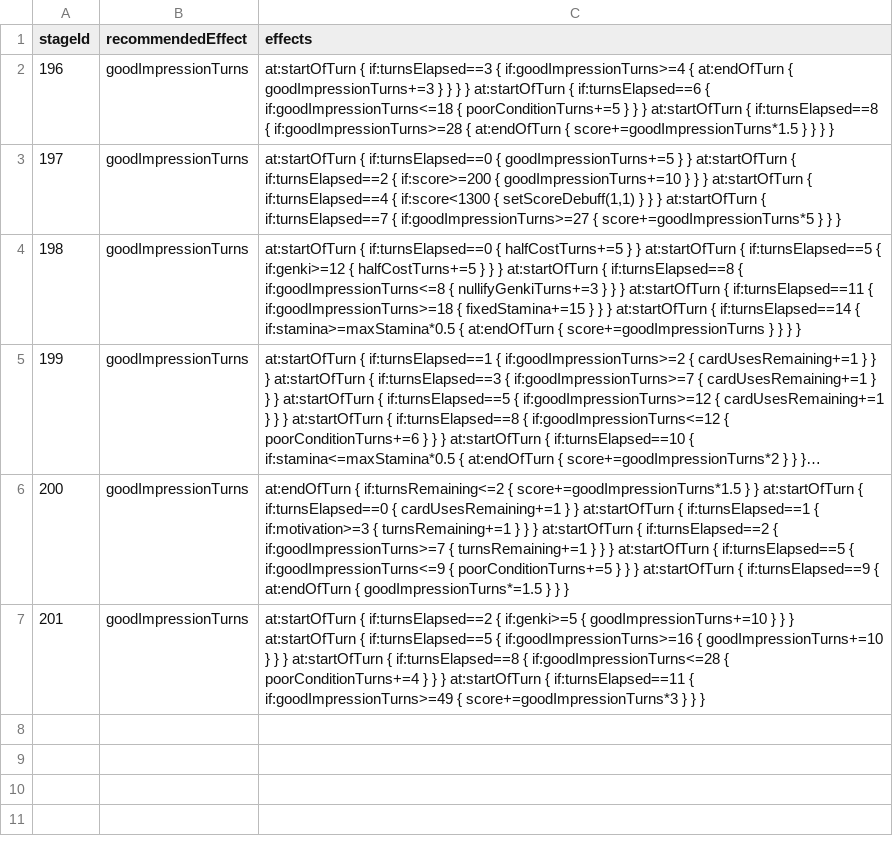
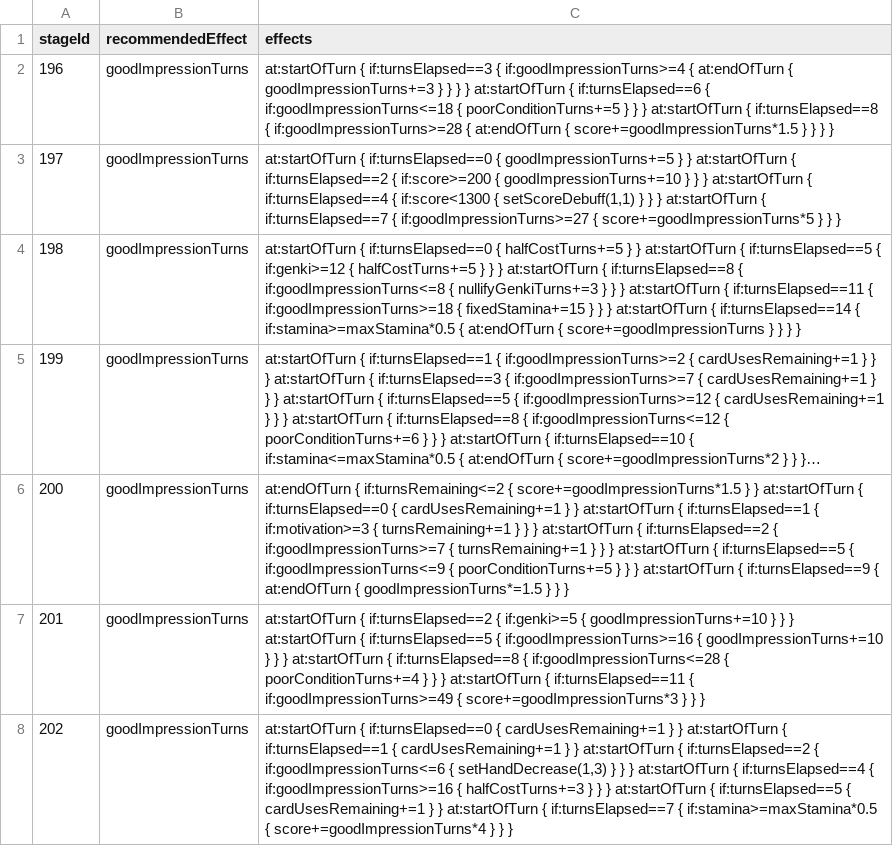
Before and after one commit to gakumas-tools/gakumas-tools, a CSV file: packages/gakumas-data/csv/idol_road_effects.csv, drawn as a sheet; long unchanged cells end in …; the diff names each change by its address in the sheet, - before the commit and + after, or states it on an @@ line.

Commit message:
Add Idol Road 咲季 STAGE 7

```diff
--- a/packages/gakumas-data/csv/idol_road_effects.csv
+++ b/packages/gakumas-data/csv/idol_road_effects.csv
+row 8: 202 | goodImpressionTurns | at:startOfTurn { if:turnsElapsed==0 { cardUsesRemaining+=1 } } at:startOfTurn { if:turnsElapsed==1 { cardUsesRemaining+=1 } } at:startOfTurn { if:turnsElapsed==2 { if:goodImpressionTurns<=6 { setHandDecrease(1,3) } } } at:startOfTurn { if:turnsElapsed==4 { if:goodImpressionTurns>=16 { halfCostTurns+=3 } } } at:startOfTurn { if:turnsElapsed==5 { cardUsesRemaining+=1 } } at:startOfTurn { if:turnsElapsed==7 { if:stamina>=maxStamina*0.5 { score+=goodImpressionTurns*4 } } }
```
Also changed, not shown: packages/gakumas-data/csv/idol_road_stages.csv, packages/gakumas-data/csv/stages.csv, 1 other file.
